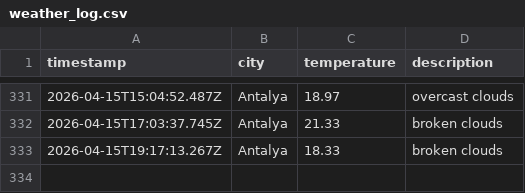
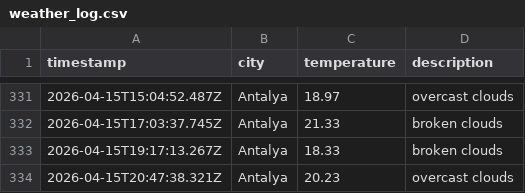
Before and after one commit to Mohab-Khalifa/weatherAppJS, a CSV file: data/weather_log.csv, drawn as a sheet; only a part is shown, gaps mark what is left out; the diff names each change by its address in the sheet, - before the commit and + after, or states it on an @@ line.

```diff
--- a/data/weather_log.csv
+++ b/data/weather_log.csv
+row 334: 2026-04-15T20:47:38.321Z | Antalya | 20.23 | overcast clouds
```
Also changed, not shown: 1 other file.
